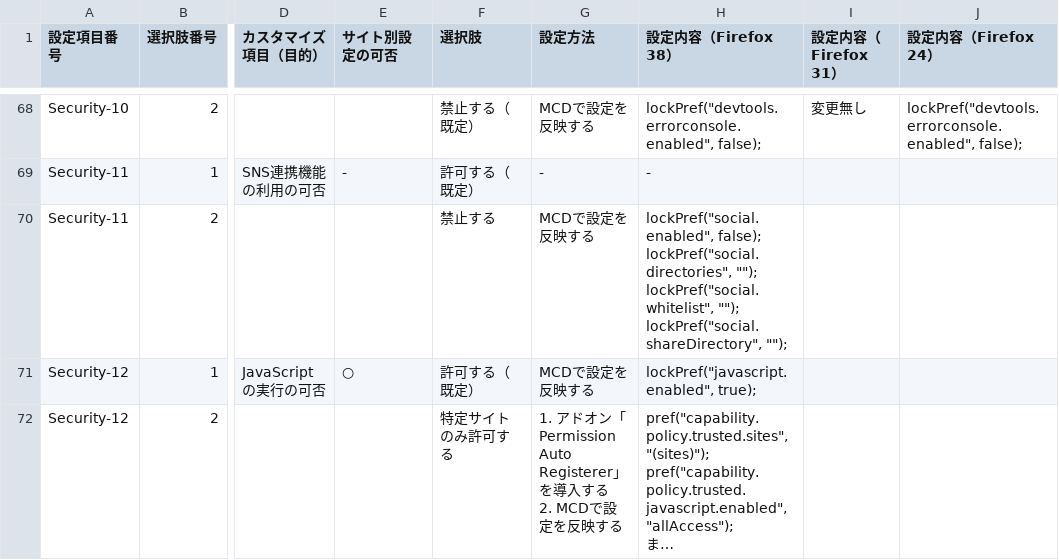
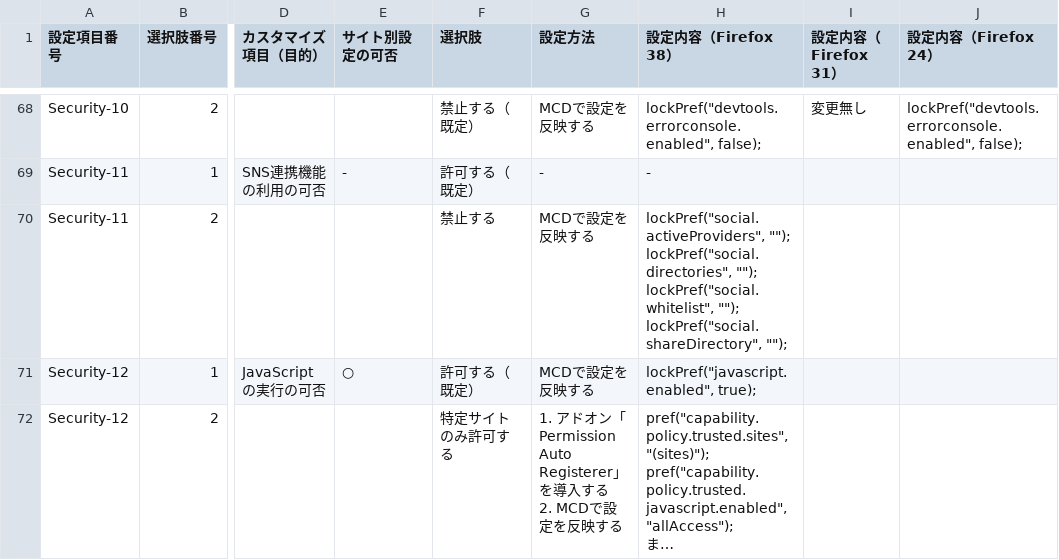
Before and after one commit to isabella232/firefox-support-common, a CSV file: configuration-sheets/customize-item-list.csv, drawn as a sheet; only a part is shown, gaps mark what is left out; long unchanged cells end in …; ↵ is a line break in a cell; the diff names each change by its address in the sheet, - before the commit and + after, or states it on an @@ line.

Commit message:
Use social.activeProviders instead of social.enabled.
social.enabled was used until Firefox 21. Now it is migrated to social.activeProviders.

```diff
--- a/configuration-sheets/customize-item-list.csv
+++ b/configuration-sheets/customize-item-list.csv
-H70 (設定内容（Firefox 38）): lockPref("social.enabled", false); ↵ lockPref("social.directories", "");…
+H70 (設定内容（Firefox 38）): lockPref("social.activeProviders", ""); ↵ lockPref("social.directories", "");…
```
